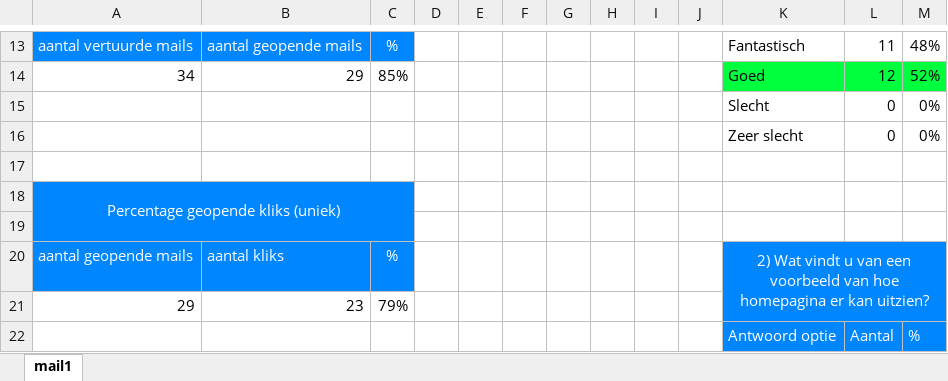
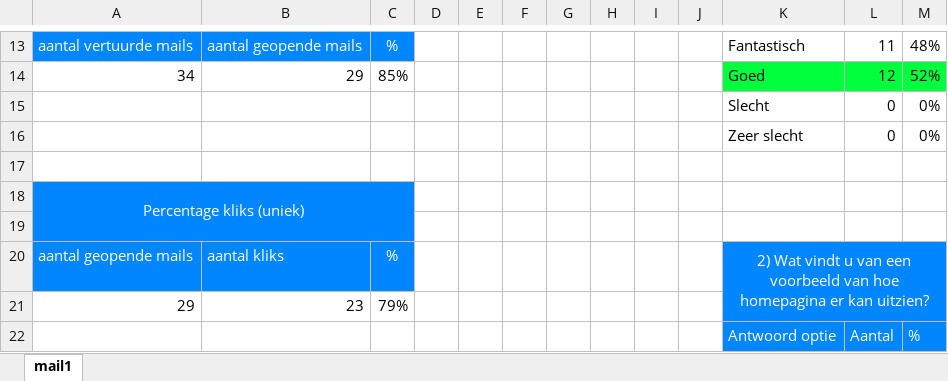
Before and after one commit to pmg-jessvand/digital-marketing, an Excel workbook: global/verwerking-mails.xlsx, sheet mail1, drawn as a sheet; only a part is shown, gaps mark what is left out; values as stored, in another font and other column widths than the file's, no borders; charts and pictures not drawn; the diff names each change by its address in the sheet, - before the commit and + after, or states it on an @@ line.

```diff
--- a/global/verwerking-mails.xlsx (sheet mail1)
+++ b/global/verwerking-mails.xlsx (sheet mail1)
-A18: Percentage geopende kliks (uniek)
+A18: Percentage kliks (uniek)
```
Also changed, not shown: 1 other file.
